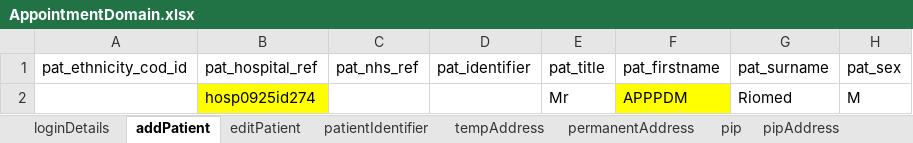
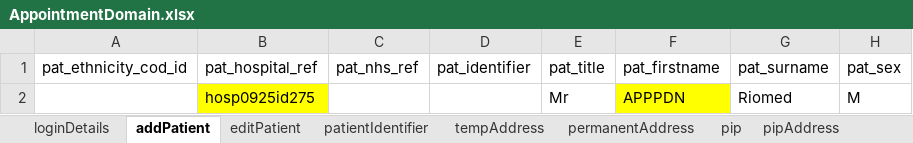
Before and after one commit to manojvyavahare27/C4Automation, an Excel workbook: ExcelFiles/AppointmentDomain.xlsx, sheet addPatient, drawn as a sheet; only a part is shown; values as stored, in another font and other column widths than the file's, no borders; the diff names each change by its address in the sheet, - before the commit and + after, or states it on an @@ line.

```diff
--- a/ExcelFiles/AppointmentDomain.xlsx (sheet addPatient)
+++ b/ExcelFiles/AppointmentDomain.xlsx (sheet addPatient)
-B2 (pat_hospital_ref): hosp0925id274
+B2 (pat_hospital_ref): hosp0925id275
-F2 (pat_firstname): APPPDM
+F2 (pat_firstname): APPPDN
```
Also changed, not shown: sheet patientIdentifier, sheet addEditAppointments, sheet rescheduleAppointments, sheet appRoomRemoved, sheet CancelBookAppointment, sheet bookNewAppointments, 3 more sheets, ExcelFiles/PatientDomain.xlsx, ExcelFiles/PharmacyDomain.xlsx, 5 other files.
